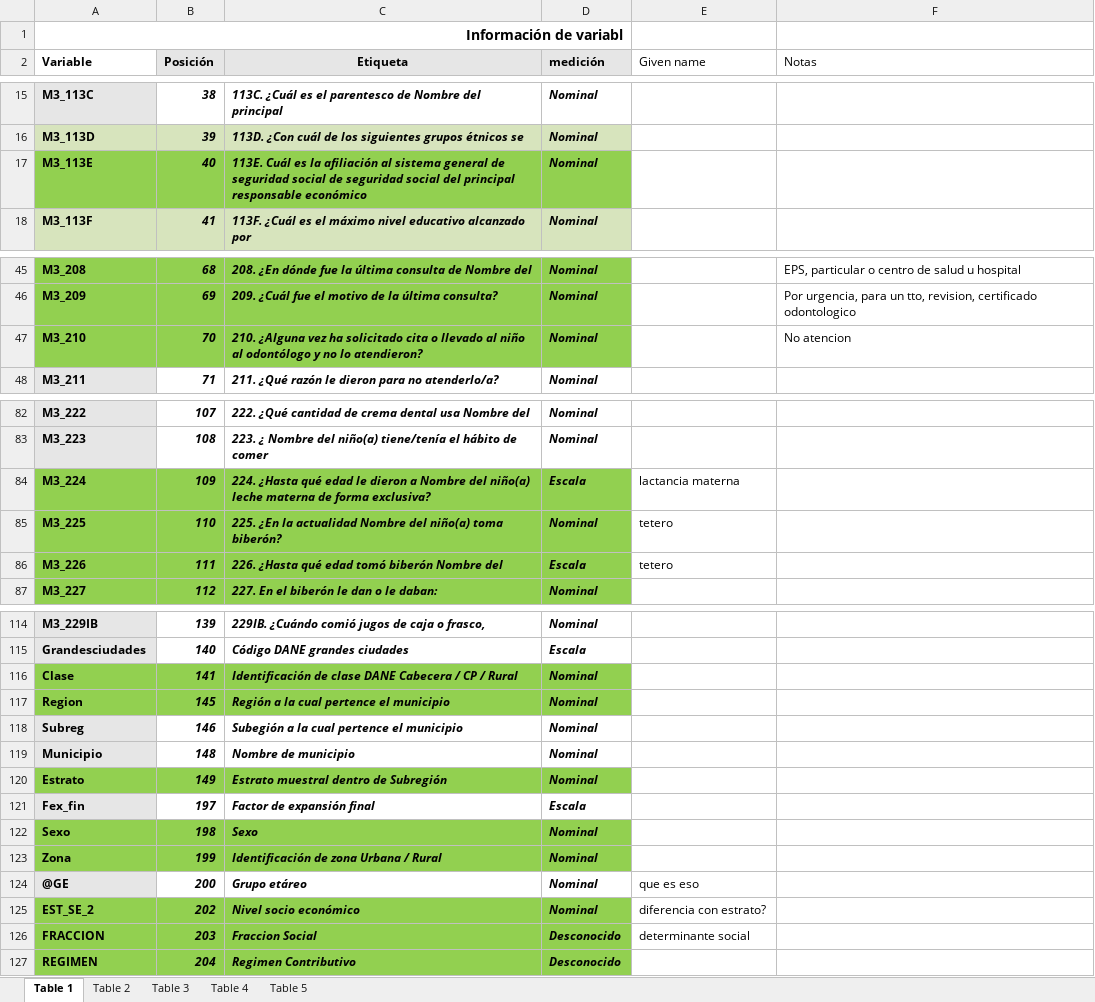
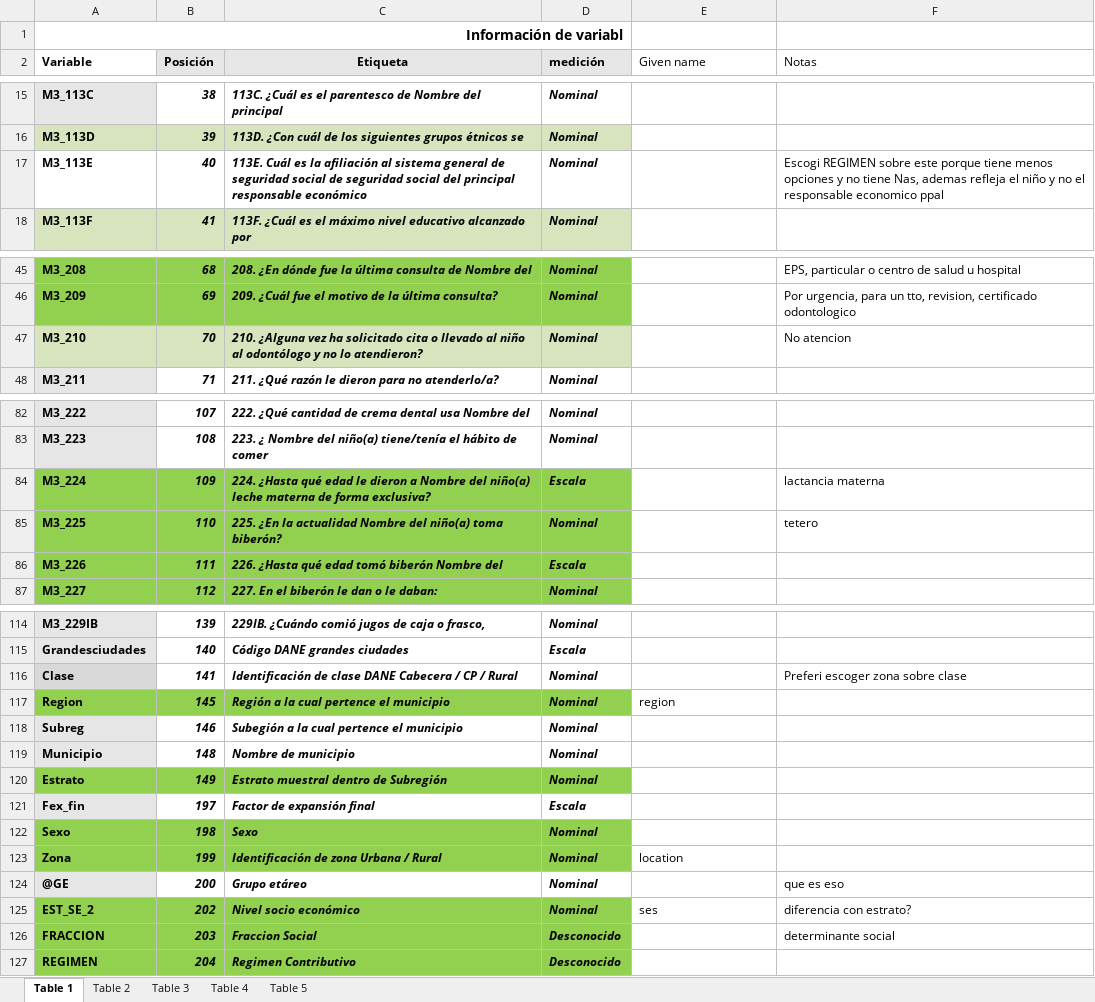
Before and after one commit to mc-restrepo/thesis_ensab, an Excel workbook: data dictionary/DICC_A434_M3_NINOS.RID.xlsx, sheet Table 1, drawn as a sheet; only a part is shown, gaps mark what is left out; values as stored, in another font and other column widths than the file's, no borders; the diff covers the shown part only; the diff names each change by its address in the sheet, - before the commit and + after, or states it on an @@ line.

```diff
--- a/data dictionary/DICC_A434_M3_NINOS.RID.xlsx (sheet Table 1)
+++ b/data dictionary/DICC_A434_M3_NINOS.RID.xlsx (sheet Table 1)
-A17:D17 fill: #92D050
+A17:D17 fill: none
-F17 (Notas): (empty)
+F17 (Notas): Escogi REGIMEN sobre este porque tiene menos opciones y no tiene Nas, ademas refleja el niño y no el responsable economico ppal
-A47:D47 fill: #92D050
+A47:D47 fill: #D7E4BD
-E84 (Given name): lactancia materna
+E84 (Given name): (empty)
-F84 (Notas): (empty)
+F84 (Notas): lactancia materna
-E85:E86 (Given name): tetero
+E85:E86 (Given name): (empty)
-F85 (Notas): (empty)
+F85 (Notas): tetero
-A116 fill: #92D050
+A116 fill: #D9D9D9
-B116:D116 fill: #92D050
+B116:D116 fill: none
-F116 (Notas): (empty)
+F116 (Notas): Preferi escoger zona sobre clase
-E117 (Given name): (empty)
+E117 (Given name): region
-E123 (Given name): (empty)
+E123 (Given name): location
-E124 (Given name): que es eso
+E124 (Given name): (empty)
-F124 (Notas): (empty)
+F124 (Notas): que es eso
-E125 (Given name): diferencia con estrato?
+E125 (Given name): ses
-F125 (Notas): (empty)
+F125 (Notas): diferencia con estrato?
-E126 (Given name): determinante social
+E126 (Given name): (empty)
-F126 (Notas): (empty)
+F126 (Notas): determinante social
```
Also changed, not shown: 2 edited cells elsewhere in this sheet, 2 other files.
